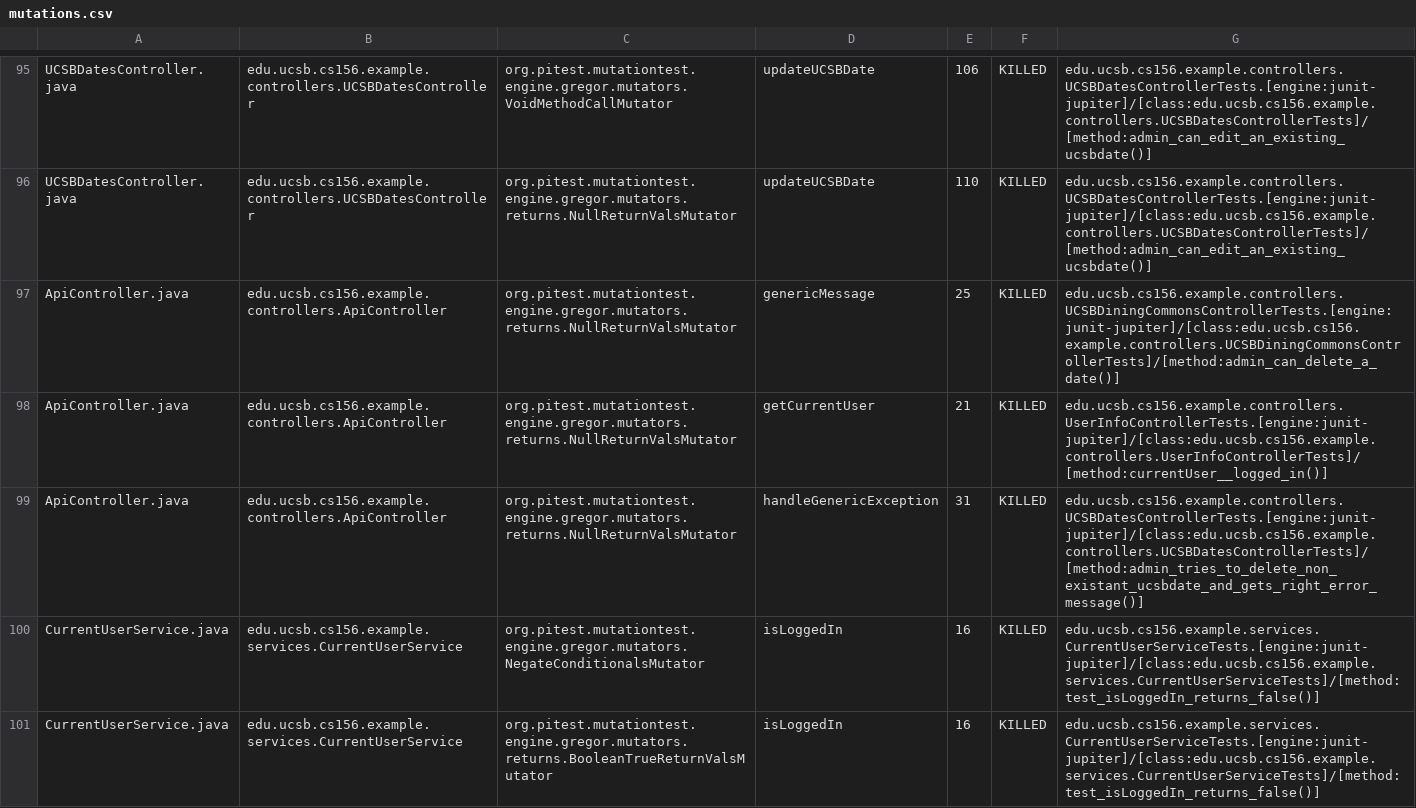
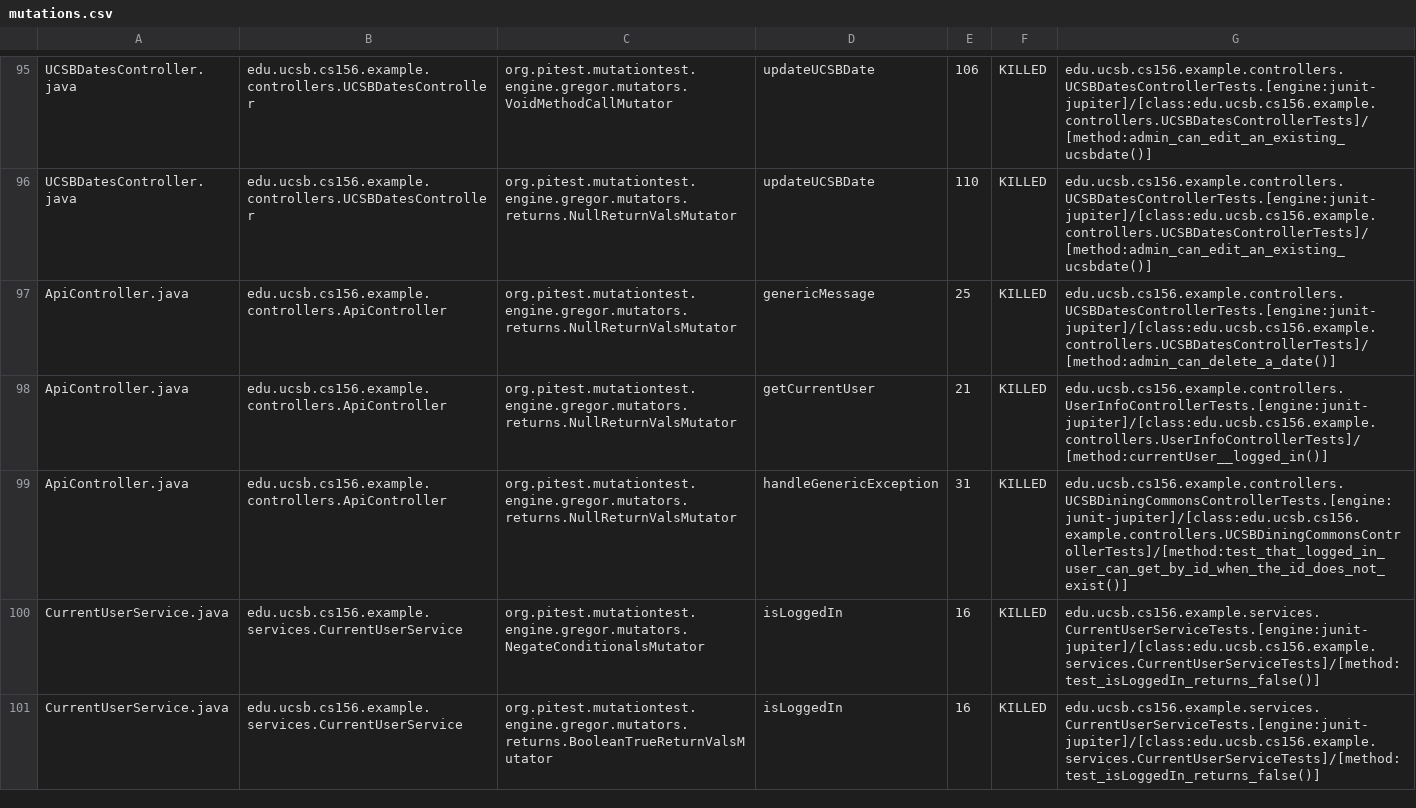
Before and after one commit to ucsb-cs156-w24/team02-w24-7pm-4, a CSV file: pitest/mutations.csv, drawn as a sheet; only a part is shown, gaps mark what is left out.

Commit message:
Deploying to gh-pages from @ ucsb-cs156-w24/team02-w24-7pm-4@dc964a6dc5139f726a1e2f986d9d77b5966e9ae4 🚀

```diff
--- a/pitest/mutations.csv
+++ b/pitest/mutations.csv
@@ -96,5 +96,5 @@ UCSBDatesController.java,edu.ucsb.cs156.example.controllers.UCSBDatesController,
 UCSBDatesController.java,edu.ucsb.cs156.example.controllers.UCSBDatesController,org.pitest.mutationtest.engine.gregor.mutators.returns.NullReturnValsMutator,updateUCSBDate,110,KILLED,edu.ucsb.cs156.example.controllers.UCSBDatesControllerTests.[engine:junit-jupiter]/[class:edu.ucsb.cs156.example.controllers.UCSBDatesControllerTests]/[method:admin_can_edit_an_existing_ucsbdate()]
-ApiController.java,edu.ucsb.cs156.example.controllers.ApiController,org.pitest.mutationtest.engine.gregor.mutators.returns.NullReturnValsMutator,genericMessage,25,KILLED,edu.ucsb.cs156.example.controllers.UCSBDiningCommonsControllerTests.[engine:junit-jupiter]/[class:edu.ucsb.cs156.example.controllers.UCSBDiningCommonsControllerTests]/[method:admin_can_delete_a_date()]
+ApiController.java,edu.ucsb.cs156.example.controllers.ApiController,org.pitest.mutationtest.engine.gregor.mutators.returns.NullReturnValsMutator,genericMessage,25,KILLED,edu.ucsb.cs156.example.controllers.UCSBDatesControllerTests.[engine:junit-jupiter]/[class:edu.ucsb.cs156.example.controllers.UCSBDatesControllerTests]/[method:admin_can_delete_a_date()]
 ApiController.java,edu.ucsb.cs156.example.controllers.ApiController,org.pitest.mutationtest.engine.gregor.mutators.returns.NullReturnValsMutator,getCurrentUser,21,KILLED,edu.ucsb.cs156.example.controllers.UserInfoControllerTests.[engine:junit-jupiter]/[class:edu.ucsb.cs156.example.controllers.UserInfoControllerTests]/[method:currentUser__logged_in()]
-ApiController.java,edu.ucsb.cs156.example.controllers.ApiController,org.pitest.mutationtest.engine.gregor.mutators.returns.NullReturnValsMutator,handleGenericException,31,KILLED,edu.ucsb.cs156.example.controllers.UCSBDatesControllerTests.[engine:junit-jupiter]/[class:edu.ucsb.cs156.example.controllers.UCSBDatesControllerTests]/[method:admin_tries_to_delete_non_existant_ucsbdate_and_gets_right_error_message()]
+ApiController.java,edu.ucsb.cs156.example.controllers.ApiController,org.pitest.mutationtest.engine.gregor.mutators.returns.NullReturnValsMutator,handleGenericException,31,KILLED,edu.ucsb.cs156.example.controllers.UCSBDiningCommonsControllerTests.[engine:junit-jupiter]/[class:edu.ucsb.cs156.example.controllers.UCSBDiningCommonsControllerTests]/[method:test_that_logged_in_user_can_get_by_id_when_the_id_does_not_exist()]
 CurrentUserService.java,edu.ucsb.cs156.example.services.CurrentUserService,org.pitest.mutationtest.engine.gregor.mutators.NegateConditionalsMutator,isLoggedIn,16,KILLED,edu.ucsb.cs156.example.services.CurrentUserServiceTests.[engine:junit-jupiter]/[class:edu.ucsb.cs156.example.services.CurrentUserServiceTests]/[method:test_isLoggedIn_returns_false()]
```
Also changed, not shown: 14 other files.
